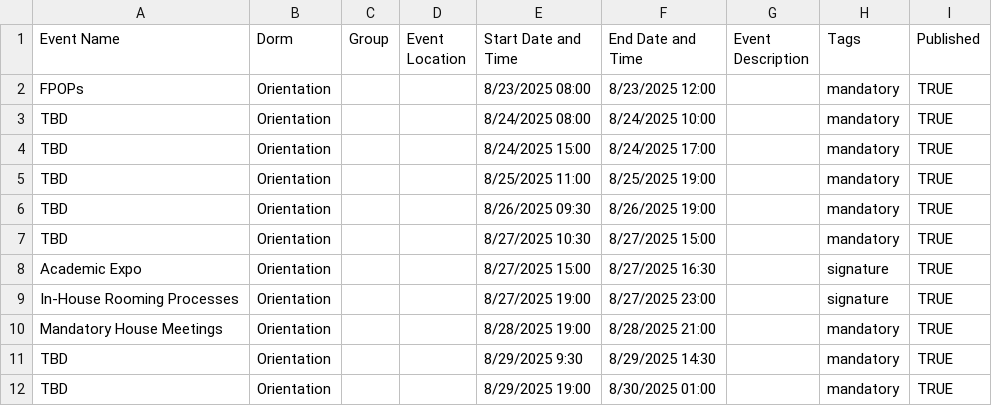
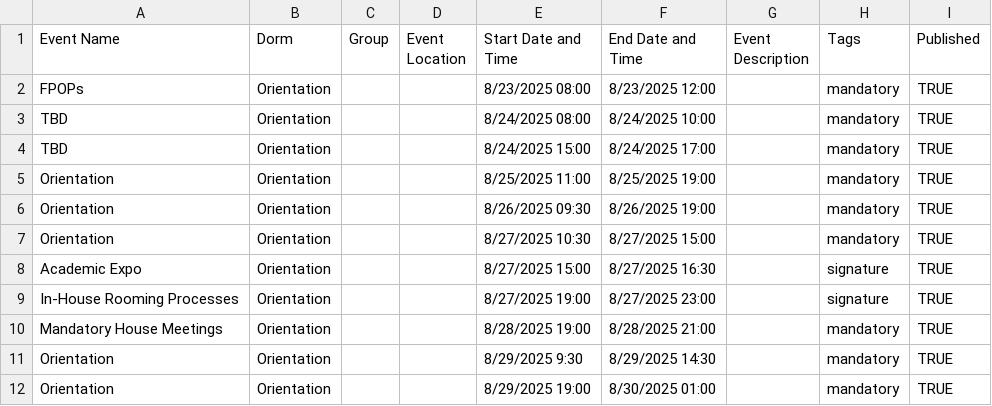
Before and after one commit to mit-dormcon/t-rex, a CSV file: events/orientation.csv, drawn as a sheet.

Commit message:
...

```diff
--- a/events/orientation.csv
+++ b/events/orientation.csv
@@ -4,5 +4,5 @@ TBD,Orientation,,,8/24/2025 08:00,8/24/2025 10:00,,mandatory,TRUE
 TBD,Orientation,,,8/24/2025 15:00,8/24/2025 17:00,,mandatory,TRUE
-TBD,Orientation,,,8/25/2025 11:00,8/25/2025 19:00,,mandatory,TRUE
-TBD,Orientation,,,8/26/2025 09:30,8/26/2025 19:00,,mandatory,TRUE
-TBD,Orientation,,,8/27/2025 10:30,8/27/2025 15:00,,mandatory,TRUE
+Orientation,Orientation,,,8/25/2025 11:00,8/25/2025 19:00,,mandatory,TRUE
+Orientation,Orientation,,,8/26/2025 09:30,8/26/2025 19:00,,mandatory,TRUE
+Orientation,Orientation,,,8/27/2025 10:30,8/27/2025 15:00,,mandatory,TRUE
 Academic Expo,Orientation,,,8/27/2025 15:00,8/27/2025 16:30,,signature,TRUE
@@ -10,3 +10,3 @@ In-House Rooming Processes,Orientation,,,8/27/2025 19:00,8/27/2025 23:00,,signat
 Mandatory House Meetings,Orientation,,,8/28/2025 19:00,8/28/2025 21:00,,mandatory,TRUE
-TBD,Orientation,,,8/29/2025 9:30,8/29/2025 14:30,,mandatory,TRUE
-TBD,Orientation,,,8/29/2025 19:00,8/30/2025 01:00,,mandatory,TRUE
+Orientation,Orientation,,,8/29/2025 9:30,8/29/2025 14:30,,mandatory,TRUE
+Orientation,Orientation,,,8/29/2025 19:00,8/30/2025 01:00,,mandatory,TRUE
```
